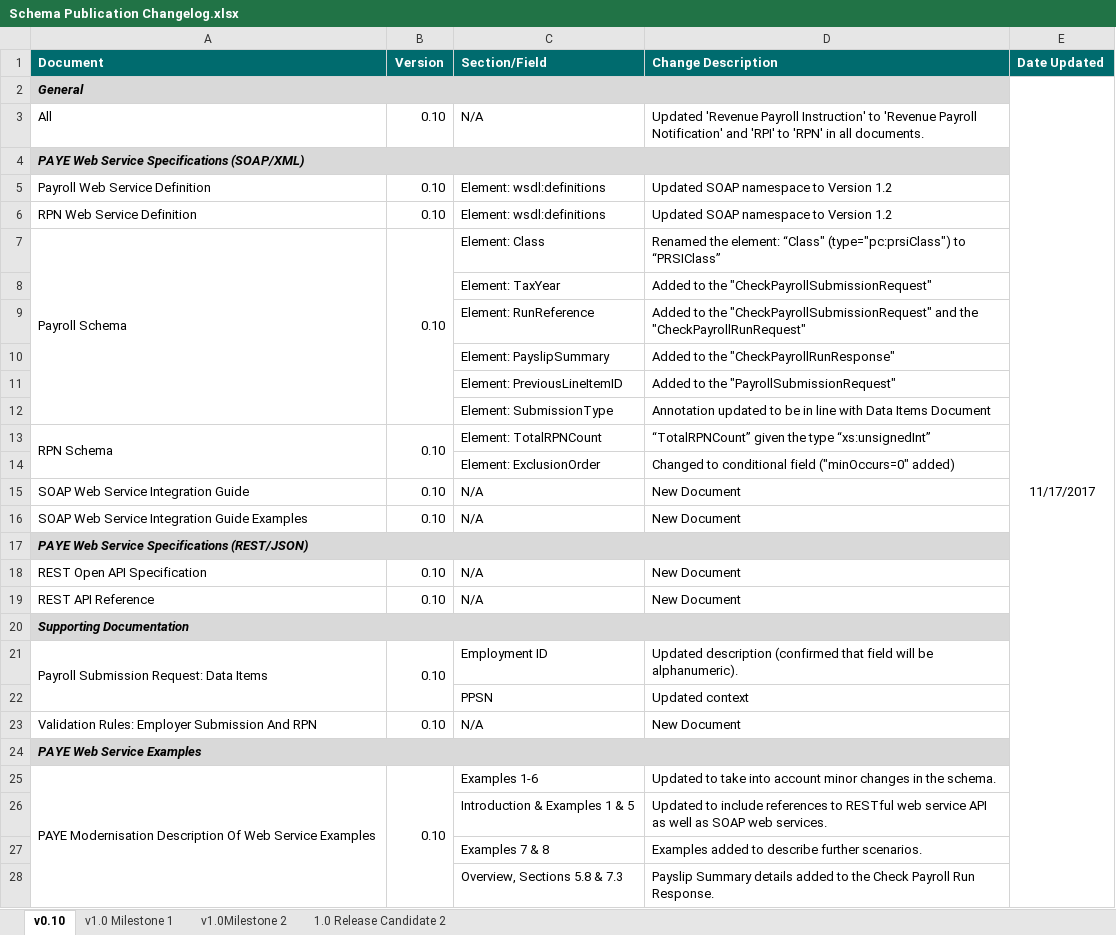
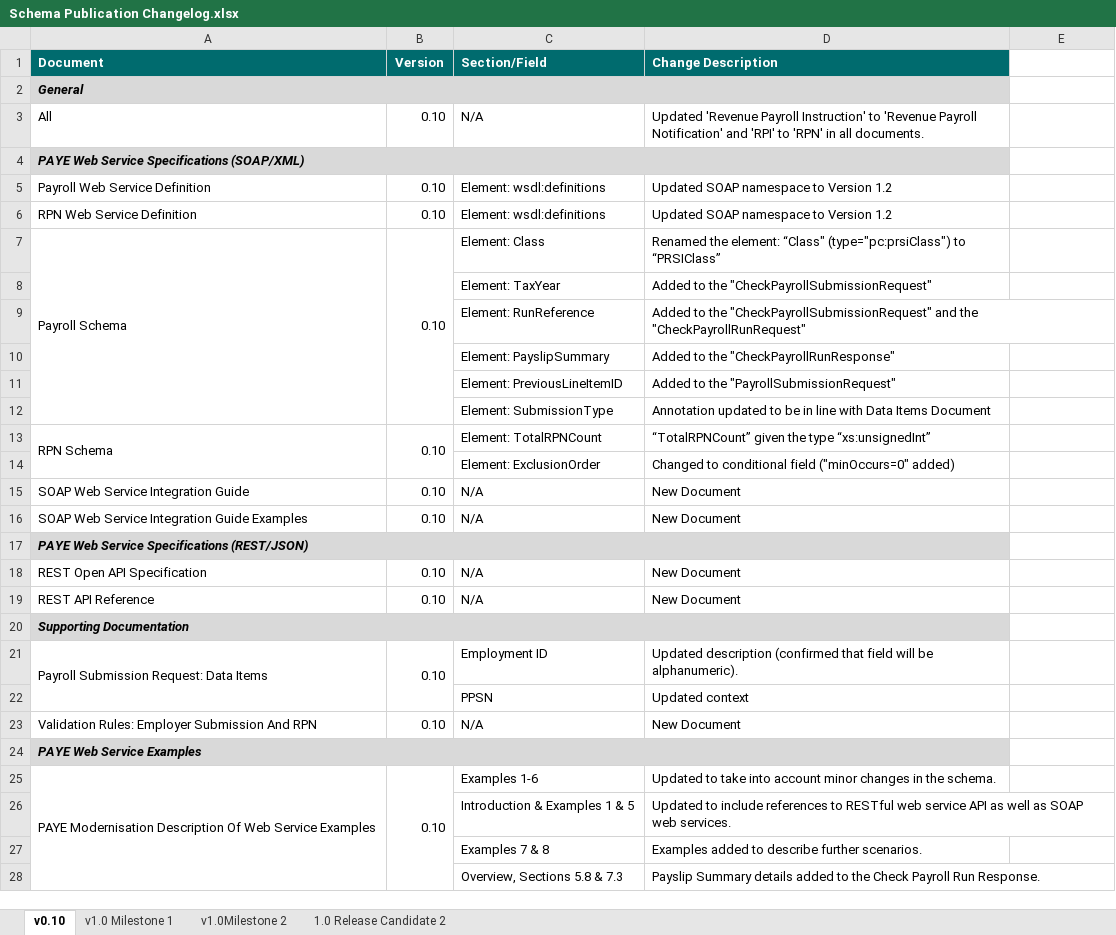
Before and after one commit to revtestaccount/paye-employers-documentation, an Excel workbook: Schema Publication Changelog.xlsx, sheet v0.10, drawn as a sheet; only a part is shown; values as stored, in another font and other column widths than the file's, no borders; the diff names each change by its address in the sheet, - before the commit and + after, or states it on an @@ line.

Commit message:
"date fixes"

```diff
--- a/Schema Publication Changelog.xlsx (sheet v0.10)
+++ b/Schema Publication Changelog.xlsx (sheet v0.10)
-E1: Date Updated
+E1: (empty)
-E1 fill: #006B6E
+E1 fill: none
-E2: 11/17/2017
+E2: (empty)
-E2:E45 merged
```
Also changed, not shown: sheet 1.0 Release Candidate 2, sheet v1.0Milestone 2, sheet v1.0 Milestone 1, 1 other file.
